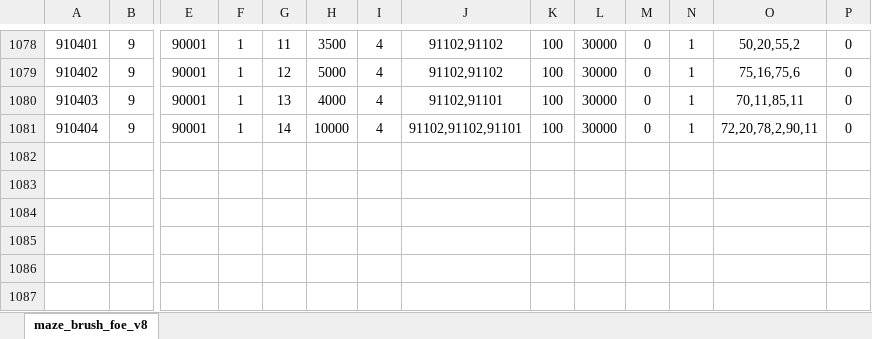
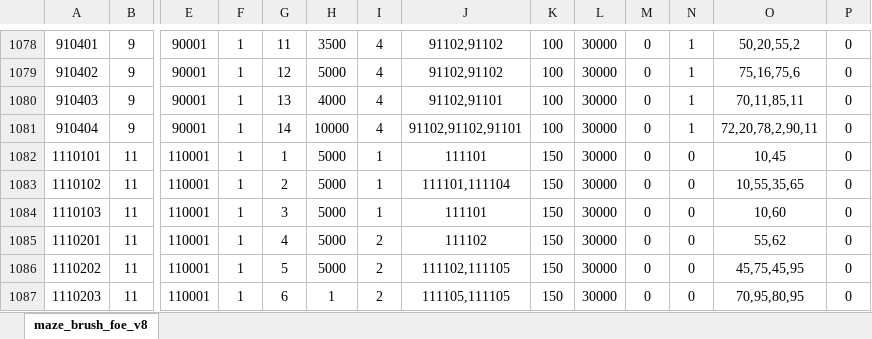
Before and after one commit to chensusu123/myfirsthub, an Excel workbook: servers/maze_main_server/conf.d/data/maze_brush_foe_v8【迷宫-刷怪相关时间数量类型】.xlsx, sheet maze_brush_foe_v8, drawn as a sheet; only a part is shown, gaps mark what is left out; values as stored, in another font and other column widths than the file's, no borders; conditional formats not drawn; rows hold the shown columns only; the diff names each change by its address in the sheet, - before the commit and + after, or states it on an @@ line.

```diff
--- a/servers/maze_main_server/conf.d/data/maze_brush_foe_v8【迷宫-刷怪相关时间数量类型】.xlsx (sheet maze_brush_foe_v8)
+++ b/servers/maze_main_server/conf.d/data/maze_brush_foe_v8【迷宫-刷怪相关时间数量类型】.xlsx (sheet maze_brush_foe_v8)
+row 1082: 1110101 | 11 | 110001 | 1 | 1 | 5000 | 1 | 111101 | 150 | 30000 | 0 | 0 | 10,45 | 0
+row 1083: 1110102 | 11 | 110001 | 1 | 2 | 5000 | 1 | 111101,111104 | 150 | 30000 | 0 | 0 | 10,55,35,65 | 0
+row 1084: 1110103 | 11 | 110001 | 1 | 3 | 5000 | 1 | 111101 | 150 | 30000 | 0 | 0 | 10,60 | 0
+row 1085: 1110201 | 11 | 110001 | 1 | 4 | 5000 | 2 | 111102 | 150 | 30000 | 0 | 0 | 55,62 | 0
+row 1086: 1110202 | 11 | 110001 | 1 | 5 | 5000 | 2 | 111102,111105 | 150 | 30000 | 0 | 0 | 45,75,45,95 | 0
+row 1087: 1110203 | 11 | 110001 | 1 | 6 | 1 | 2 | 111105,111105 | 150 | 30000 | 0 | 0 | 70,95,80,95 | 0
```
Also changed, not shown: servers/maze_main_server/conf.d/data/git_version_v8【配表版本号】.xlsx, servers/maze_main_server/conf.d/data/maze_foe_v8【迷宫-敌人信息】.xlsx, 1 other file.
